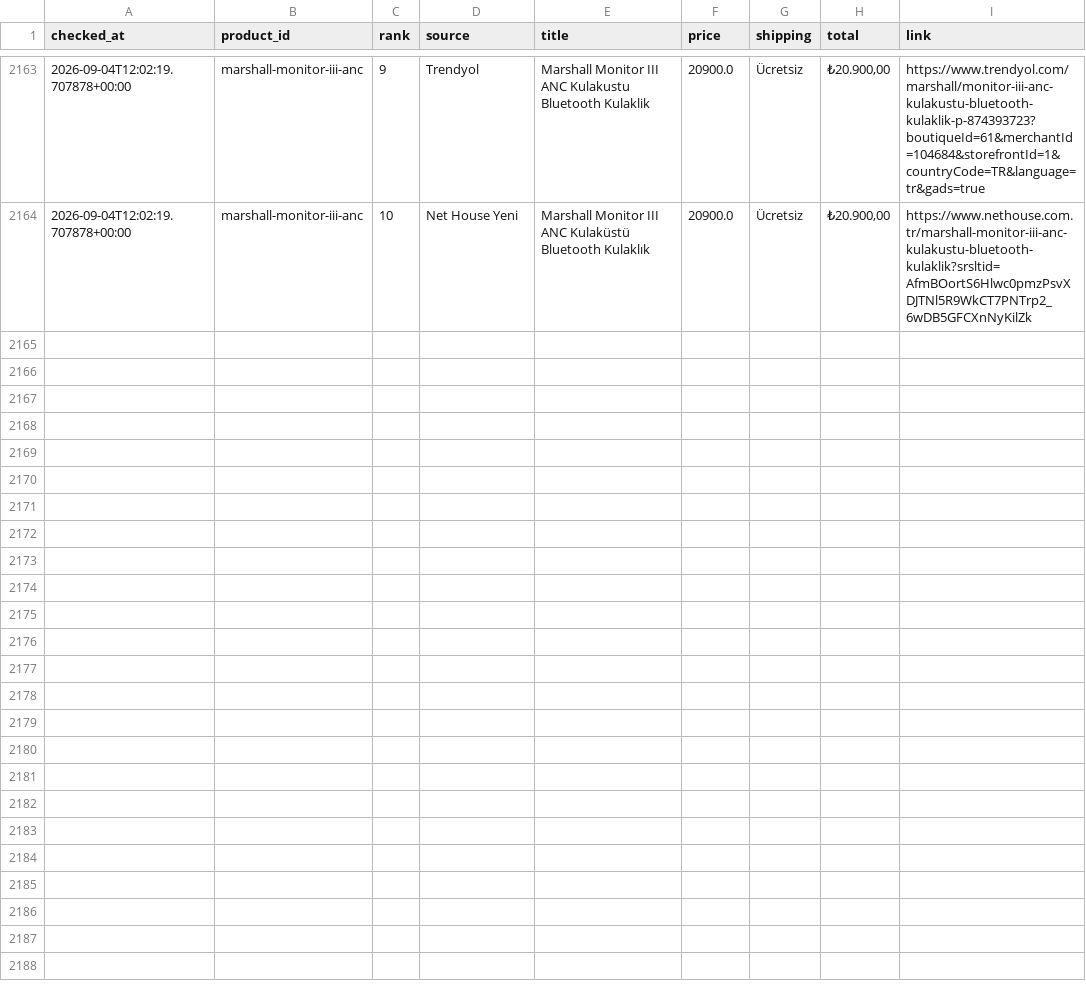
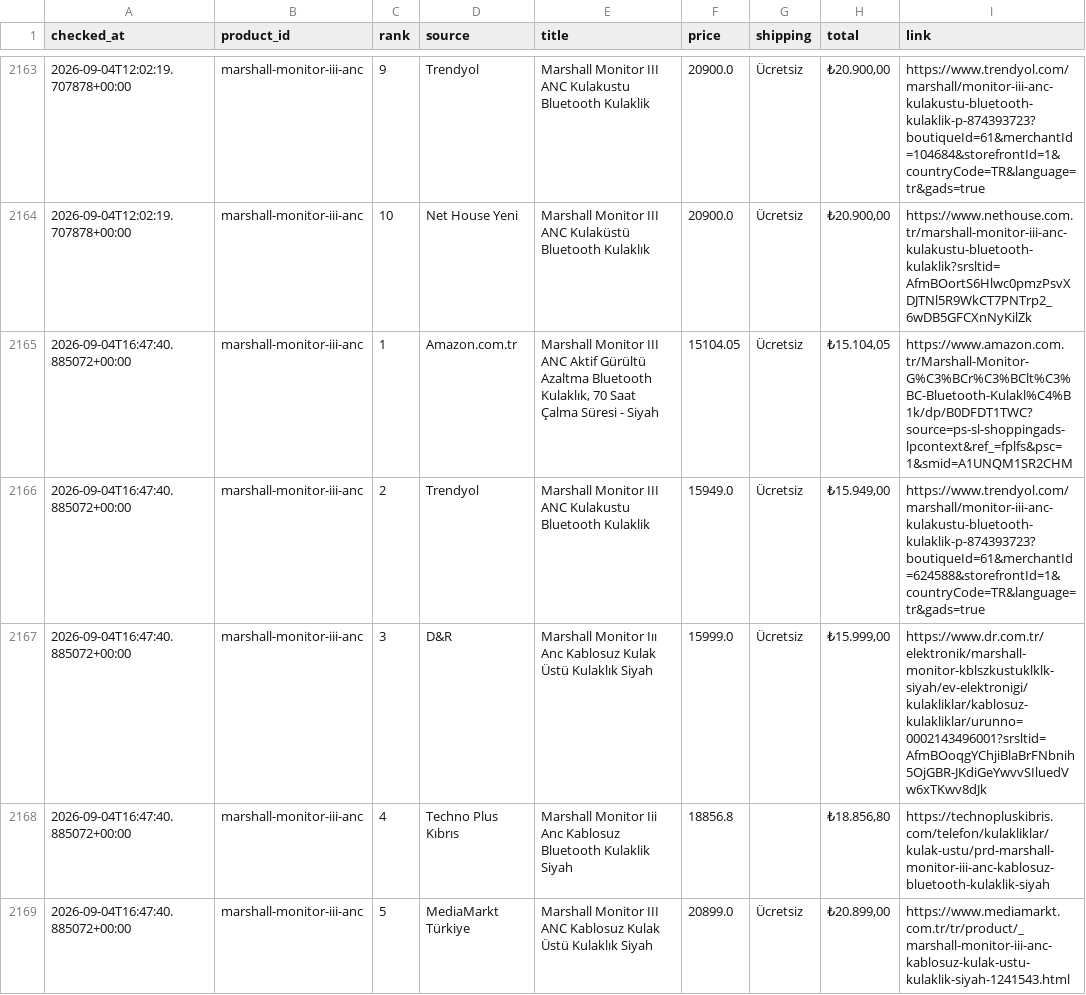
Before and after one commit to bozkurt1453-am/price-tracker, a CSV file: data/history.csv, drawn as a sheet; only a part is shown, gaps mark what is left out; the diff covers the shown part only.

Commit message:
Update price data

```diff
--- a/data/history.csv
+++ b/data/history.csv
@@ -2164 +2164,6 @@ checked_at,product_id,rank,source,title,price,shipping,total,link
 2026-09-04T12:02:19.707878+00:00,marshall-monitor-iii-anc,10,Net House Yeni,Marshall Monitor III ANC Kulaküstü Bluetooth Kulaklık,20900.0,Ücretsiz,"₺20.900,00",https://www.nethouse.com.tr/marshall-monitor-iii-anc-kulakustu-bluetooth-kulaklik?srsltid=AfmBOortS6Hlwc0pmzPsvXDJTNl5R9WkCT7PNTrp2_6wDB5GFCXnNyKilZk
+2026-09-04T16:47:40.885072+00:00,marshall-monitor-iii-anc,1,Amazon.com.tr,"Marshall Monitor III ANC Aktif Gürültü Azaltma Bluetooth Kulaklık, 70 Saat Çalma Süresi - Siyah",15104.05,Ücretsiz,"₺15.104,05",https://www.amazon.com.tr/Marshall-Monitor-G%C3%BCr%C3%BClt%C3%BC-Bluetooth-Kulakl%C4%B1k/dp/B0DFDT1TWC?source=ps-sl-shoppingads-lpcontext&ref_=fplfs&psc=1&smid=A1UNQM1SR2CHM
+2026-09-04T16:47:40.885072+00:00,marshall-monitor-iii-anc,2,Trendyol,Marshall Monitor III ANC Kulakustu Bluetooth Kulaklik,15949.0,Ücretsiz,"₺15.949,00",https://www.trendyol.com/marshall/monitor-iii-anc-kulakustu-bluetooth-kulaklik-p-874393723?boutiqueId=61&merchantId=624588&storefrontId=1&countryCode=TR&language=tr&gads=true
+2026-09-04T16:47:40.885072+00:00,marshall-monitor-iii-anc,3,D&R,Marshall Monitor Iıı Anc Kablosuz Kulak Üstü Kulaklık Siyah,15999.0,Ücretsiz,"₺15.999,00",https://www.dr.com.tr/elektronik/marshall-monitor-kblszkustuklklk-siyah/ev-elektronigi/kulakliklar/kablosuz-kulakliklar/urunno=0002143496001?srsltid=AfmBOoqgYChjiBlaBrFNbnih5OjGBR-JKdiGeYwvvSIluedVw6xTKwv8dJk
+2026-09-04T16:47:40.885072+00:00,marshall-monitor-iii-anc,4,Techno Plus Kıbrıs,Marshall Monitor Iii Anc Kablosuz Bluetooth Kulaklik Siyah,18856.8,,"₺18.856,80",https://technopluskibris.com/telefon/kulakliklar/kulak-ustu/prd-marshall-monitor-iii-anc-kablosuz-bluetooth-kulaklik-siyah
+2026-09-04T16:47:40.885072+00:00,marshall-monitor-iii-anc,5,MediaMarkt Türkiye,Marshall Monitor III ANC Kablosuz Kulak Üstü Kulaklık Siyah,20899.0,Ücretsiz,"₺20.899,00",https://www.mediamarkt.com.tr/tr/product/_marshall-monitor-iii-anc-kablosuz-kulak-ustu-kulaklik-siyah-1241543.html
```
Also changed, not shown: 5 added rows elsewhere in this file, 1 other file.
